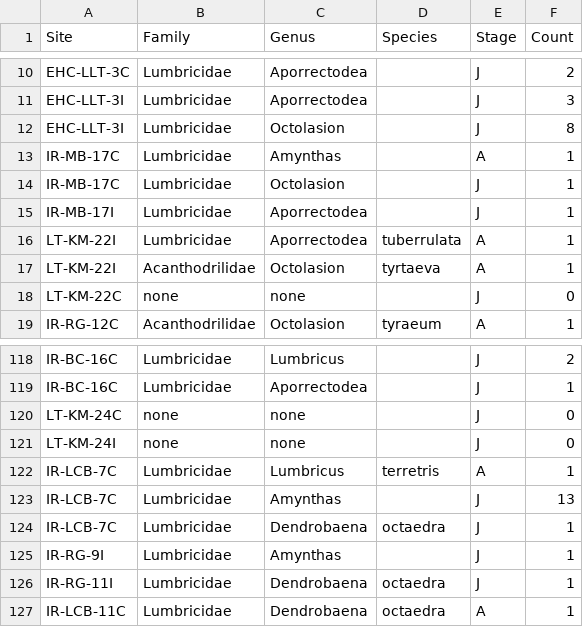
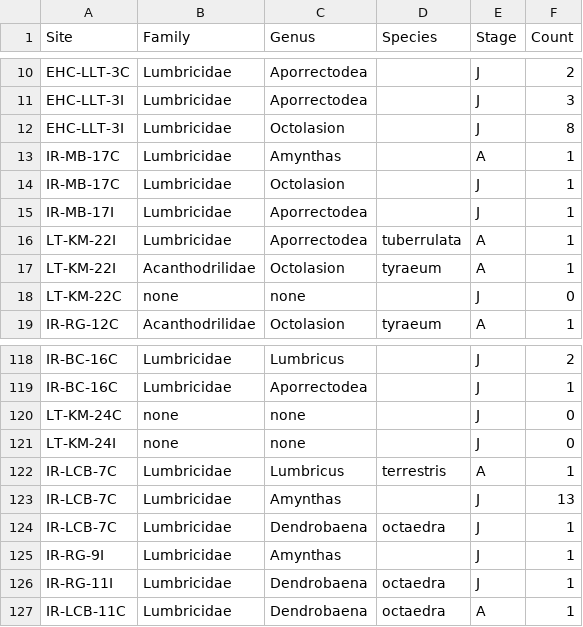
Before and after one commit to arthurlink/It-s-like---it-s-like-a-yeti, a CSV file: Worms Mary.csv, drawn as a sheet; only a part is shown, gaps mark what is left out.

Commit message:
Update Worms Mary.csv

```diff
--- a/Worms Mary.csv
+++ b/Worms Mary.csv
@@ -16,3 +16,3 @@ IR-MB-17I,Lumbricidae,Aporrectodea,,J,1
 LT-KM-22I,Lumbricidae,Aporrectodea,tuberrulata,A,1
-LT-KM-22I,Acanthodrilidae,Octolasion,tyrtaeva,A,1
+LT-KM-22I,Acanthodrilidae,Octolasion,tyraeum,A,1
 LT-KM-22C,none,none,,J,0
@@ -121,3 +121,3 @@ LT-KM-24C,none,none,,J,0
 LT-KM-24I,none,none,,J,0
-IR-LCB-7C,Lumbricidae,Lumbricus,terretris,A,1
+IR-LCB-7C,Lumbricidae,Lumbricus,terrestris,A,1
 IR-LCB-7C,Lumbricidae,Amynthas,,J,13
```
